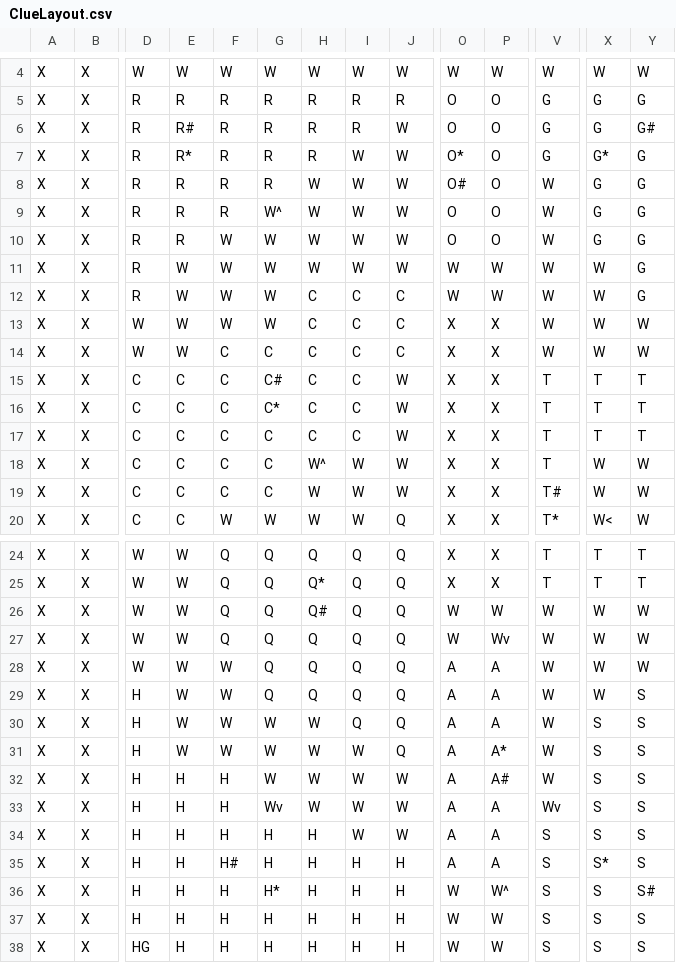
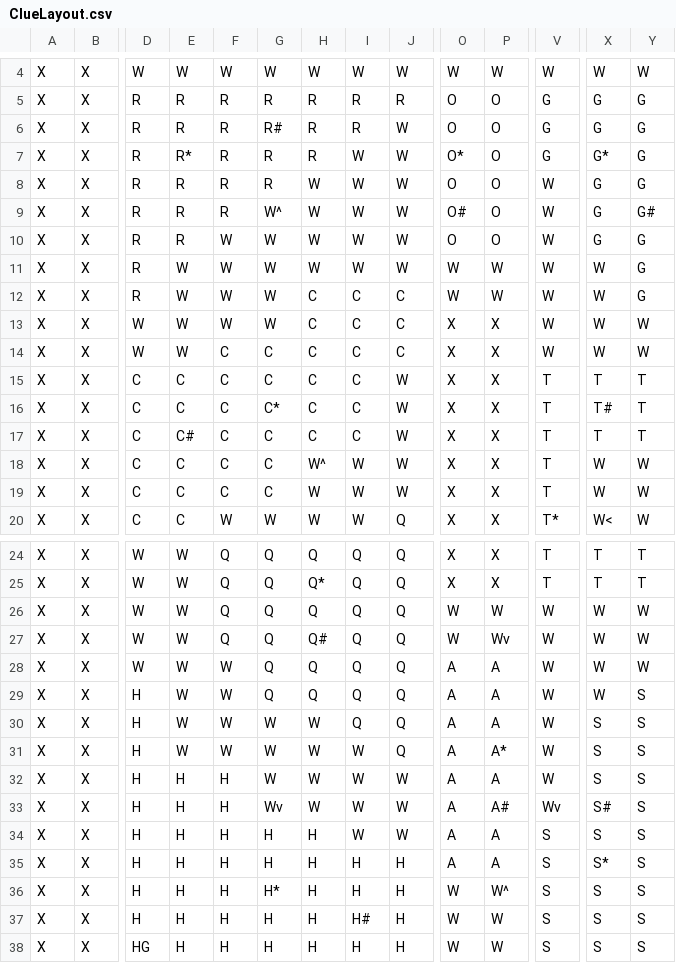
Before and after one commit to Abdallah-Salhi/ClueGame, a CSV file: data/ClueLayout.csv, drawn as a sheet; only a part is shown, gaps mark what is left out; the diff names each change by its address in the sheet, - before the commit and + after, or states it on an @@ line.

Commit message:
Implemented GUI for Clue Board

```diff
--- a/data/ClueLayout.csv
+++ b/data/ClueLayout.csv
-E6: R#
+E6: R
-G6: R
+G6: R#
-Y6: G#
+Y6: G
-O8: O#
+O8: O
-O9: O
+O9: O#
-Y9: G
+Y9: G#
-G15: C#
+G15: C
-X16: T
+X16: T#
-E17: C
+E17: C#
-V19: T#
+V19: T
-H26: Q#
+H26: Q
-H27: Q
+H27: Q#
-P32: A#
+P32: A
-P33: A
+P33: A#
-X33: S
+X33: S#
-F35: H#
+F35: H
-Y36: S#
+Y36: S
-I37: H
+I37: H#
```
Also changed, not shown: 6 other files.
